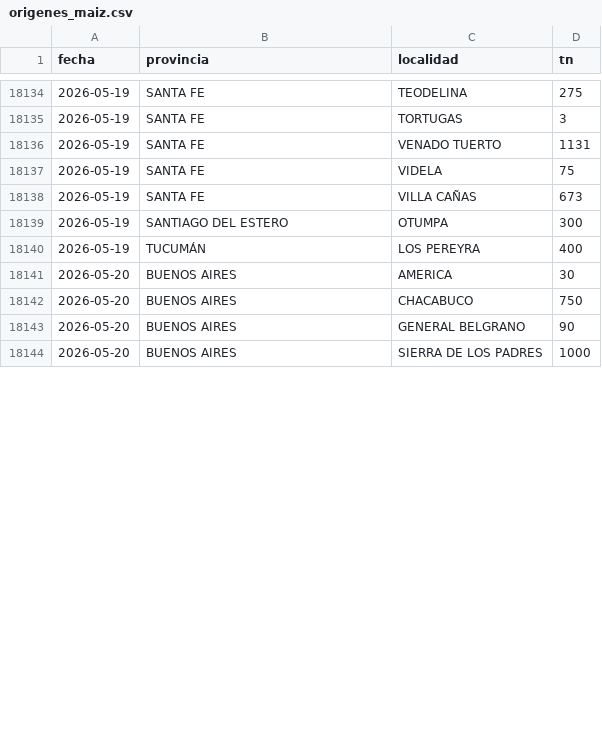
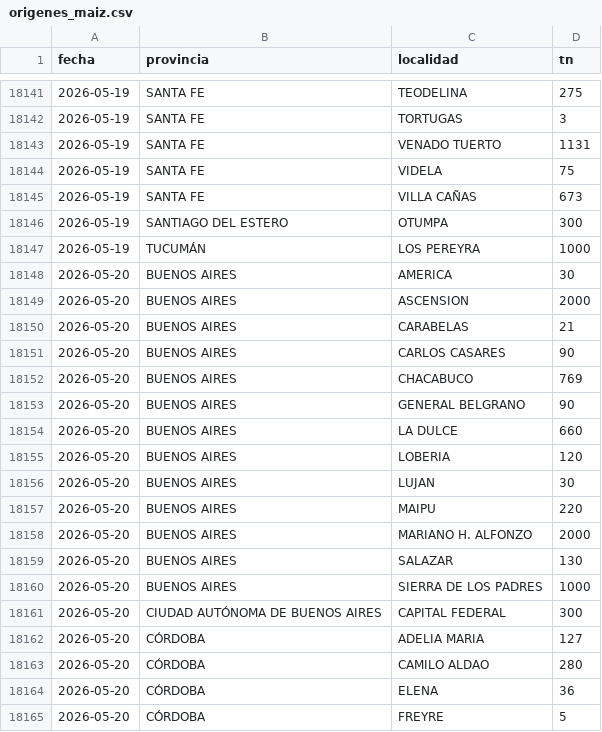
Before and after one commit to alfonsoancarola/app-all, a CSV file: fs_maiz/data/origenes_maiz.csv, drawn as a sheet; only a part is shown, gaps mark what is left out; the diff covers the shown part only.

```diff
--- a/fs_maiz/data/origenes_maiz.csv
+++ b/fs_maiz/data/origenes_maiz.csv
@@ -18139,6 +18146,20 @@ fecha,provincia,localidad,tn
 2026-05-19,SANTIAGO DEL ESTERO,OTUMPA,300
-2026-05-19,TUCUMÁN,LOS PEREYRA,400
+2026-05-19,TUCUMÁN,LOS PEREYRA,1000
 2026-05-20,BUENOS AIRES,AMERICA,30
-2026-05-20,BUENOS AIRES,CHACABUCO,750
+2026-05-20,BUENOS AIRES,ASCENSION,2000
+2026-05-20,BUENOS AIRES,CARABELAS,21
+2026-05-20,BUENOS AIRES,CARLOS CASARES,90
+2026-05-20,BUENOS AIRES,CHACABUCO,769
 2026-05-20,BUENOS AIRES,GENERAL BELGRANO,90
+2026-05-20,BUENOS AIRES,LA DULCE,660
+2026-05-20,BUENOS AIRES,LOBERIA,120
+2026-05-20,BUENOS AIRES,LUJAN,30
+2026-05-20,BUENOS AIRES,MAIPU,220
+2026-05-20,BUENOS AIRES,MARIANO H. ALFONZO,2000
+2026-05-20,BUENOS AIRES,SALAZAR,130
 2026-05-20,BUENOS AIRES,SIERRA DE LOS PADRES,1000
+2026-05-20,CIUDAD AUTÓNOMA DE BUENOS AIRES,CAPITAL FEDERAL,300
+2026-05-20,CÓRDOBA,ADELIA MARIA,127
+2026-05-20,CÓRDOBA,CAMILO ALDAO,280
+2026-05-20,CÓRDOBA,ELENA,36
+2026-05-20,CÓRDOBA,FREYRE,5
```
Also changed, not shown: 30 added rows and 12 edited cells elsewhere in this file, fs_maiz/data/matriz_cebada.csv, fs_maiz/data/matriz_fs.csv, 49 other files.
